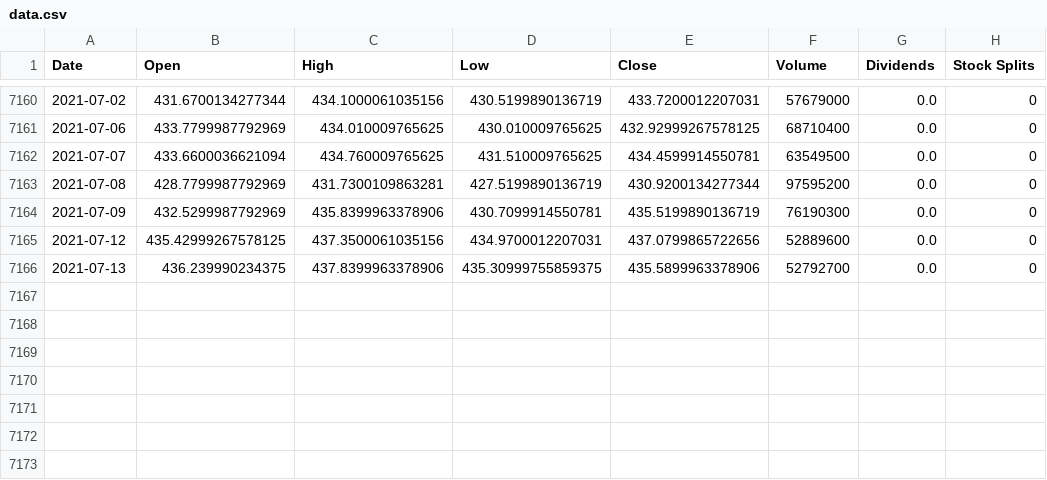
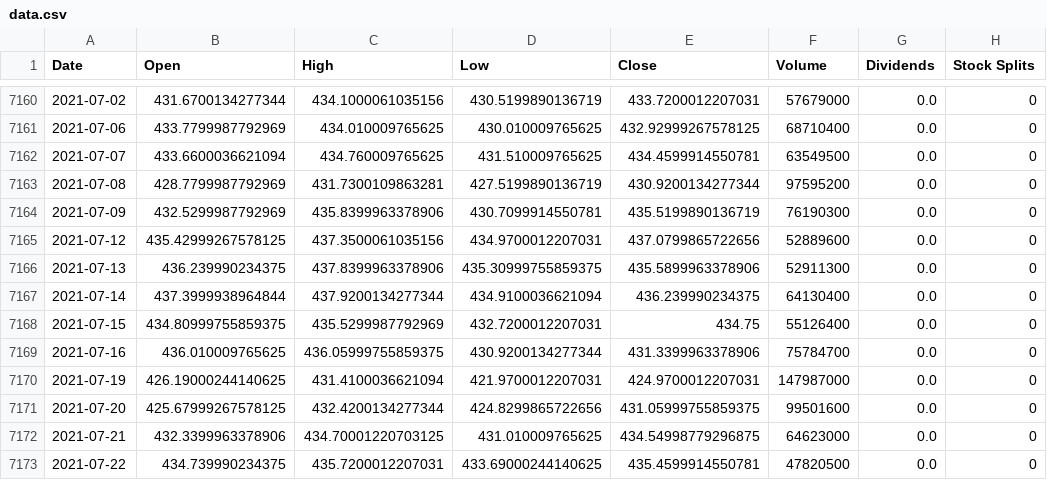
Before and after one commit to uuu8001uuu/trading-robot-idea-1, a CSV file: data.csv, drawn as a sheet; only a part is shown, gaps mark what is left out.

```diff
--- a/data.csv
+++ b/data.csv
@@ -7165,2 +7165,9 @@ Date,Open,High,Low,Close,Volume,Dividends,Stock Splits
 2021-07-12,435.42999267578125,437.3500061035156,434.9700012207031,437.0799865722656,52889600,0.0,0
-2021-07-13,436.239990234375,437.8399963378906,435.30999755859375,435.5899963378906,52792700,0.0,0
+2021-07-13,436.239990234375,437.8399963378906,435.30999755859375,435.5899963378906,52911300,0.0,0
+2021-07-14,437.3999938964844,437.9200134277344,434.9100036621094,436.239990234375,64130400,0.0,0
+2021-07-15,434.80999755859375,435.5299987792969,432.7200012207031,434.75,55126400,0.0,0
+2021-07-16,436.010009765625,436.05999755859375,430.9200134277344,431.3399963378906,75784700,0.0,0
+2021-07-19,426.19000244140625,431.4100036621094,421.9700012207031,424.9700012207031,147987000,0.0,0
+2021-07-20,425.67999267578125,432.4200134277344,424.8299865722656,431.05999755859375,99501600,0.0,0
+2021-07-21,432.3399963378906,434.70001220703125,431.010009765625,434.54998779296875,64623000,0.0,0
+2021-07-22,434.739990234375,435.7200012207031,433.69000244140625,435.4599914550781,47820500,0.0,0
```
Also changed, not shown: 4 other files.
